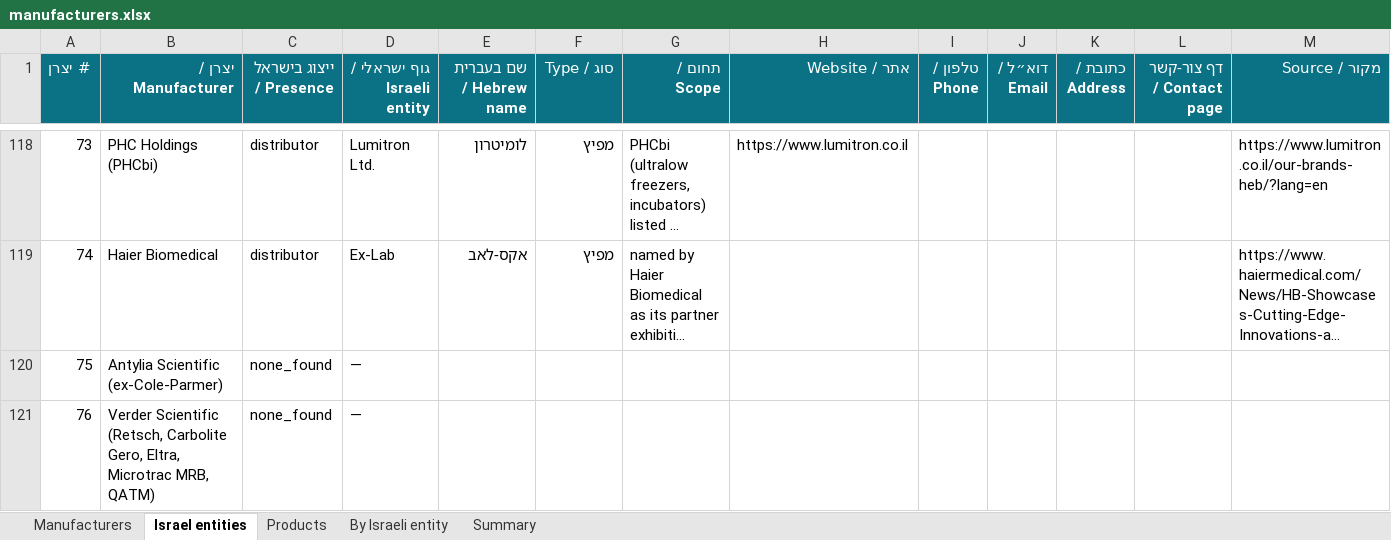
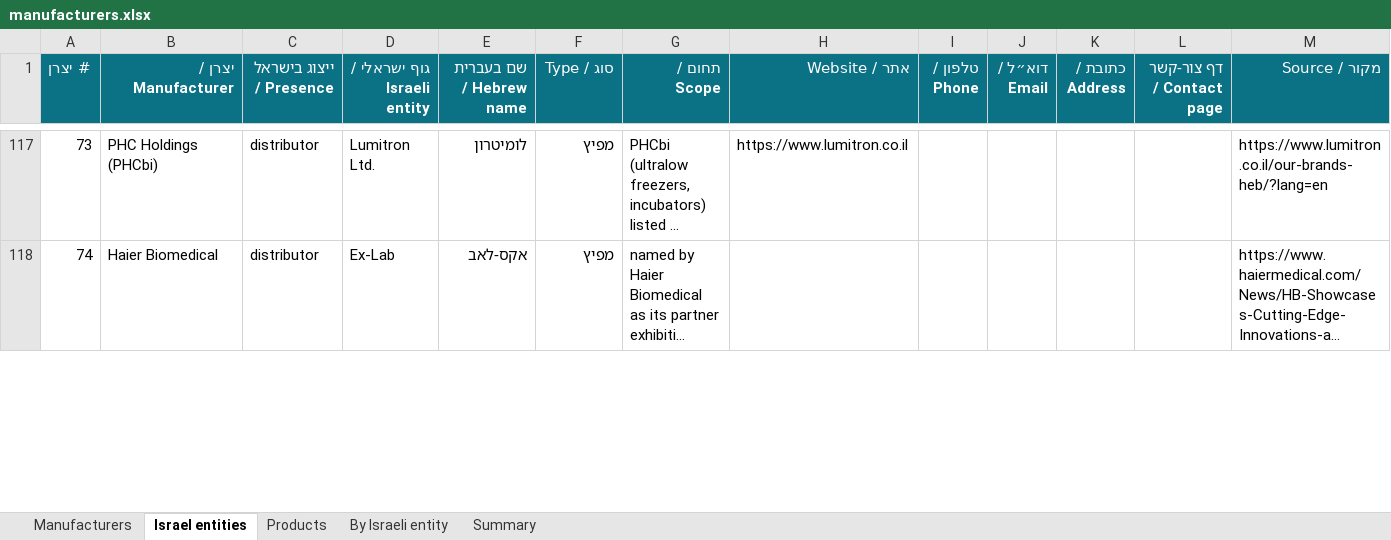
Before and after one commit to ditri12/ditri12, an Excel workbook: lab-equipment-manufacturers/data/manufacturers.xlsx, sheet Israel entities, drawn as a sheet; only a part is shown, gaps mark what is left out; long unchanged cells end in …; values as stored, in another font and other column widths than the file's, no borders; removed rows and columns are numbered as before the commit, all else as after; the diff covers the shown part only; the diff names each change by its address in the sheet, - before the commit and + after, or states it on an @@ line.

```diff
--- a/lab-equipment-manufacturers/data/manufacturers.xlsx (sheet Israel entities)
+++ b/lab-equipment-manufacturers/data/manufacturers.xlsx (sheet Israel entities)
-row 120: 75 | Antylia Scientific (ex-Cole-Parmer) | none_found | —
-row 121: 76 | Verder Scientific (Retsch, Carbolite Gero, Eltra, Microtrac MRB, QATM) | none_found | —
```
Also changed, not shown: 2 added rows and 1 removed row elsewhere in this sheet, sheet By Israeli entity, sheet Manufacturers, 6 other files.
